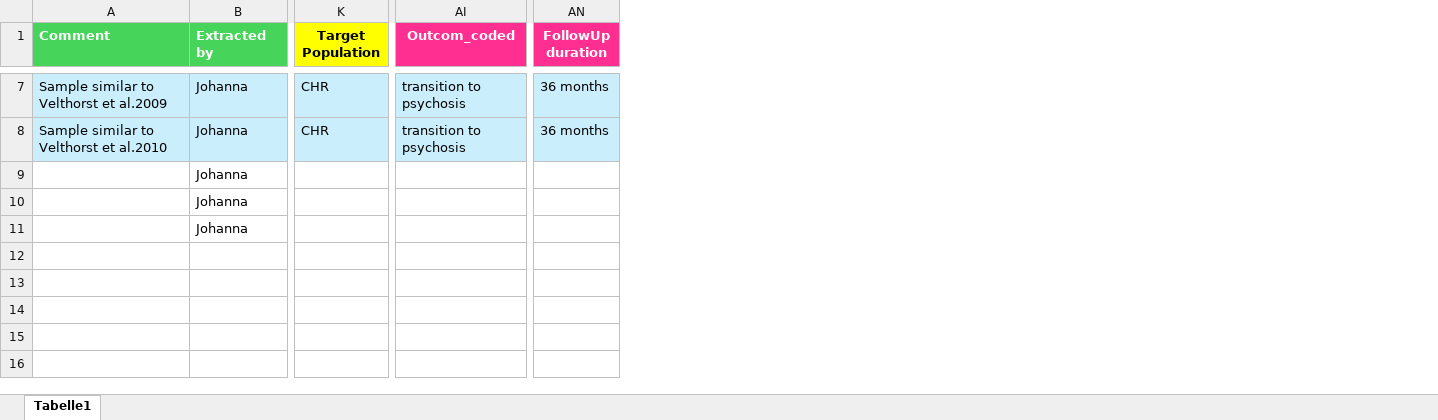
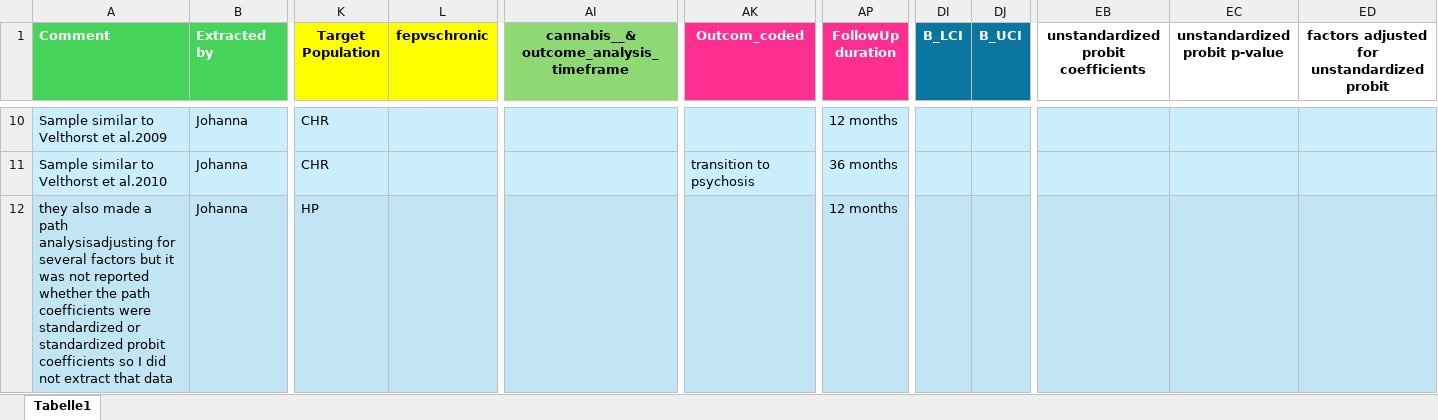
Before and after one commit to Johoneyx/UmbrellaMA, an Excel workbook: 02_data/rawdata/Dataextraction_Johanna_14.08.2024.xlsx, sheet Tabelle1, drawn as a sheet; only a part is shown, gaps mark what is left out; values as stored, in another font and other column widths than the file's, no borders; removed rows and columns are numbered as before the commit, all else as after; rows hold the shown columns only; the diff covers the shown part only; the diff names each change by its address in the sheet, - before the commit and + after, or states it on an @@ line.

```diff
--- a/02_data/rawdata/Dataextraction_Johanna_14.08.2024.xlsx (sheet Tabelle1)
+++ b/02_data/rawdata/Dataextraction_Johanna_14.08.2024.xlsx (sheet Tabelle1)
+column L (fepvschronic), empty
+column AI, row 1: cannabis__&outcome_analysis_timeframe
+column DI (B_LCI), empty
+column DJ (B_UCI), empty
+column EB, row 1: unstandardized probit coefficients
+column EC (unstandardized probit p-value), empty
+column ED, row 1: factors adjusted for unstandardized probit
-AK10 (Outcom_coded): transition to psychosis
+AK10 (Outcom_coded): (empty)
-AP10 (FollowUp duration): 36 months
+AP10 (FollowUp duration): 12 months
-row 9:  | Johanna
-row 10:  | Johanna
-row 11:  | Johanna
+row 12: they also made a path analysisadjusting for several factors but it was not reported whether the path coefficients were standardized or standardized probit coefficients so I did not extract that data | Johanna | HP |  |  |  | 12 months
```
Also changed, not shown: 13 added rows, 4 removed rows and 2 edited cells elsewhere in this sheet, 02_data/cleandata/cohort_df_clean.xlsx, 02_data/cleandata/merged_dt_rob_clean.xlsx, 19 other files.
